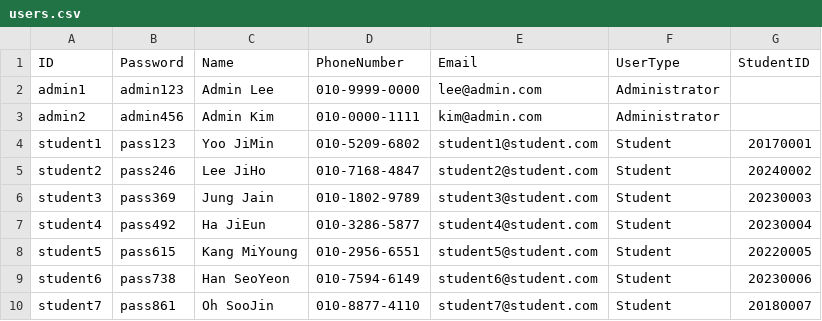
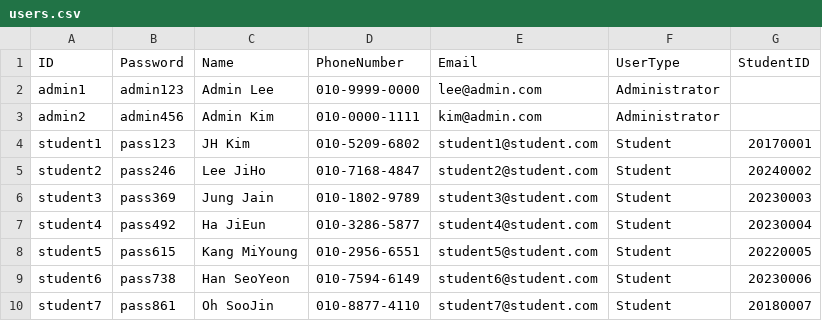
Before and after one commit to sysmae/StudentCpp3, a CSV file: StudentCpp/users.csv, drawn as a sheet; only a part is shown.

```diff
--- a/StudentCpp/users.csv
+++ b/StudentCpp/users.csv
@@ -3,3 +3,3 @@ admin1,admin123,Admin Lee,010-9999-0000,lee@admin.com,Administrator,
 admin2,admin456,Admin Kim,010-0000-1111,kim@admin.com,Administrator,
-student1,pass123,Yoo JiMin,010-5209-6802,student1@student.com,Student,20170001
+student1,pass123,JH Kim,010-5209-6802,student1@student.com,Student,20170001
 student2,pass246,Lee JiHo,010-7168-4847,student2@student.com,Student,20240002
```
Also changed, not shown: 1 other file.
